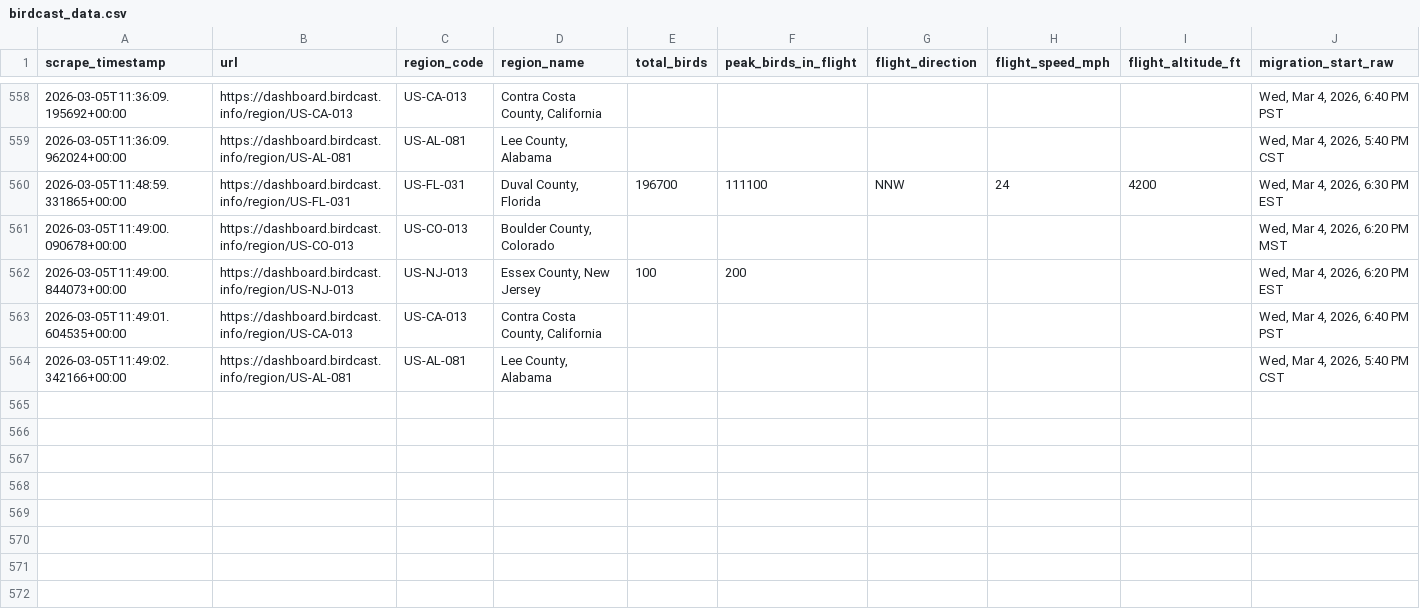
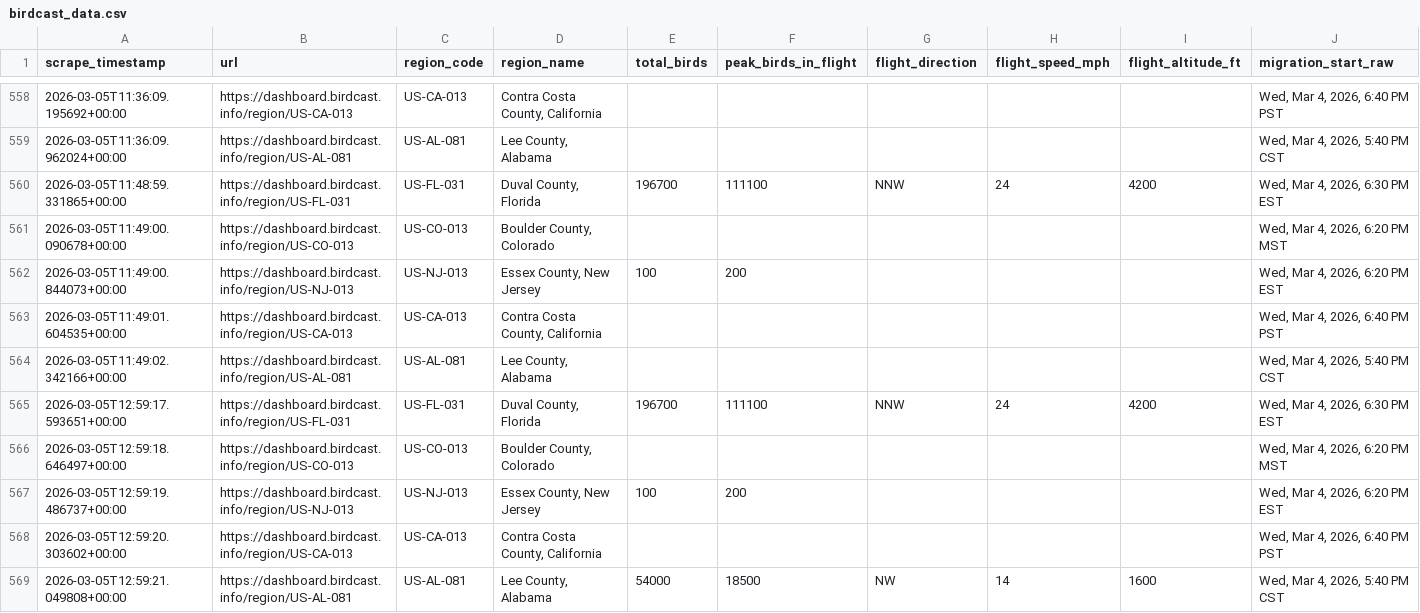
Before and after one commit to david-j-cox/backyard-ecology, a CSV file: data/birdcast_data.csv, drawn as a sheet; only a part is shown, gaps mark what is left out; rows hold the shown columns only; the diff names each change by its address in the sheet, - before the commit and + after, or states it on an @@ line.

```diff
--- a/data/birdcast_data.csv
+++ b/data/birdcast_data.csv
+row 565: 2026-03-05T12:59:17.593651+00:00 | https://dashboard.birdcast.info/region/US-FL-031 | US-FL-031 | Duval County, Florida | 196700 | 111100 | NNW | 24 | 4200 | Wed, Mar 4, 2026, 6:30 PM EST
+row 566: 2026-03-05T12:59:18.646497+00:00 | https://dashboard.birdcast.info/region/US-CO-013 | US-CO-013 | Boulder County, Colorado |  |  |  |  |  | Wed, Mar 4, 2026, 6:20 PM MST
+row 567: 2026-03-05T12:59:19.486737+00:00 | https://dashboard.birdcast.info/region/US-NJ-013 | US-NJ-013 | Essex County, New Jersey | 100 | 200 |  |  |  | Wed, Mar 4, 2026, 6:20 PM EST
+row 568: 2026-03-05T12:59:20.303602+00:00 | https://dashboard.birdcast.info/region/US-CA-013 | US-CA-013 | Contra Costa County, California |  |  |  |  |  | Wed, Mar 4, 2026, 6:40 PM PST
+row 569: 2026-03-05T12:59:21.049808+00:00 | https://dashboard.birdcast.info/region/US-AL-081 | US-AL-081 | Lee County, Alabama | 54000 | 18500 | NW | 14 | 1600 | Wed, Mar 4, 2026, 5:40 PM CST
```
Also changed, not shown: 14 other files.
